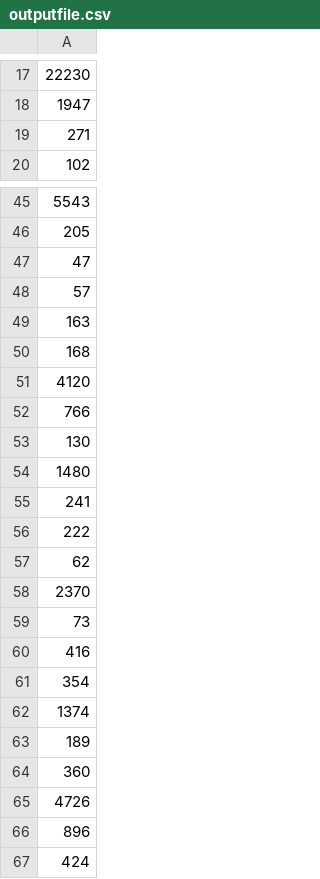
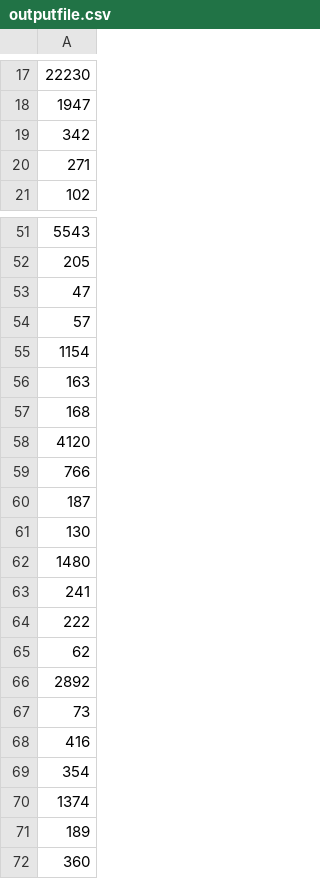
Before and after one commit to jexie-8/OS-VM, a CSV file: Task_6_filesystem/outputfile.csv, drawn as a sheet; only a part is shown, gaps mark what is left out; the shorter side is filled out with more unchanged rows; the diff covers the shown part only.

```diff
--- a/Task_6_filesystem/outputfile.csv
+++ b/Task_6_filesystem/outputfile.csv
@@ -18,2 +18,3 @@
 1947
+342
 271
@@ -48,2 +54,3 @@
 57
+1154
 163
@@ -52,2 +59,3 @@
 766
+187
 130
@@ -57,3 +65,3 @@
 62
-2370
+2892
 73
```
Also changed, not shown: 5 added rows and 7 edited cells elsewhere in this file, 15 other files.
